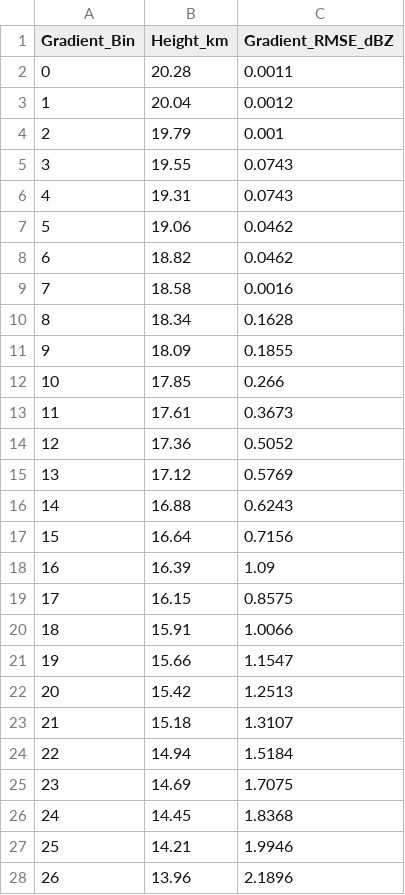
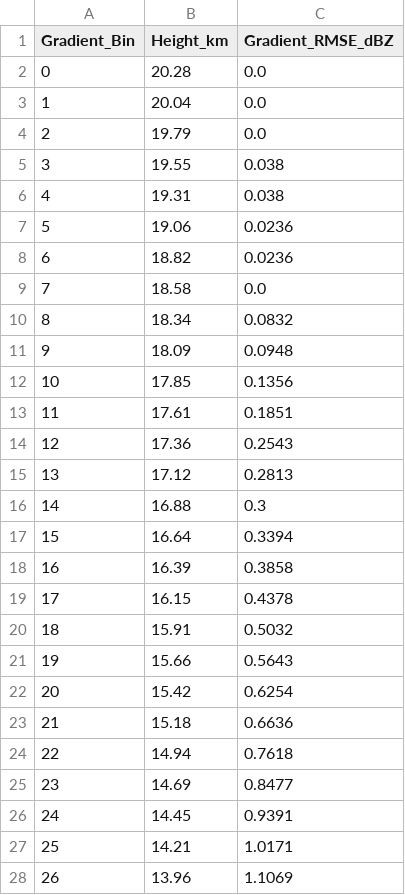
Before and after one commit to BCL-hue/Himawari_8_CloudSat_3D_Cloud_Vertical_Ptofiles_Reconstruct, a CSV file: MLP/results/gradient_rmse_by_height.csv, drawn as a sheet; only a part is shown; the diff covers the shown part only.

```diff
--- a/MLP/results/gradient_rmse_by_height.csv
+++ b/MLP/results/gradient_rmse_by_height.csv
@@ -1,28 +1,28 @@
 Gradient_Bin,Height_km,Gradient_RMSE_dBZ
-0,20.28,0.0011
-1,20.04,0.0012
-2,19.79,0.001
-3,19.55,0.0743
-4,19.31,0.0743
-5,19.06,0.0462
-6,18.82,0.0462
-7,18.58,0.0016
-8,18.34,0.1628
-9,18.09,0.1855
-10,17.85,0.266
-11,17.61,0.3673
-12,17.36,0.5052
-13,17.12,0.5769
-14,16.88,0.6243
-15,16.64,0.7156
-16,16.39,1.09
-17,16.15,0.8575
-18,15.91,1.0066
-19,15.66,1.1547
-20,15.42,1.2513
-21,15.18,1.3107
-22,14.94,1.5184
-23,14.69,1.7075
-24,14.45,1.8368
-25,14.21,1.9946
-26,13.96,2.1896
+0,20.28,0.0
+1,20.04,0.0
+2,19.79,0.0
+3,19.55,0.038
+4,19.31,0.038
+5,19.06,0.0236
+6,18.82,0.0236
+7,18.58,0.0
+8,18.34,0.0832
+9,18.09,0.0948
+10,17.85,0.1356
+11,17.61,0.1851
+12,17.36,0.2543
+13,17.12,0.2813
+14,16.88,0.3
+15,16.64,0.3394
+16,16.39,0.3858
+17,16.15,0.4378
+18,15.91,0.5032
+19,15.66,0.5643
+20,15.42,0.6254
+21,15.18,0.6636
+22,14.94,0.7618
+23,14.69,0.8477
+24,14.45,0.9391
+25,14.21,1.0171
+26,13.96,1.1069
```
Also changed, not shown: 57 edited cells elsewhere in this file, MLP/results/formatted_summary.csv, MLP/results/statistics_by_bin.csv, 5 other files.
